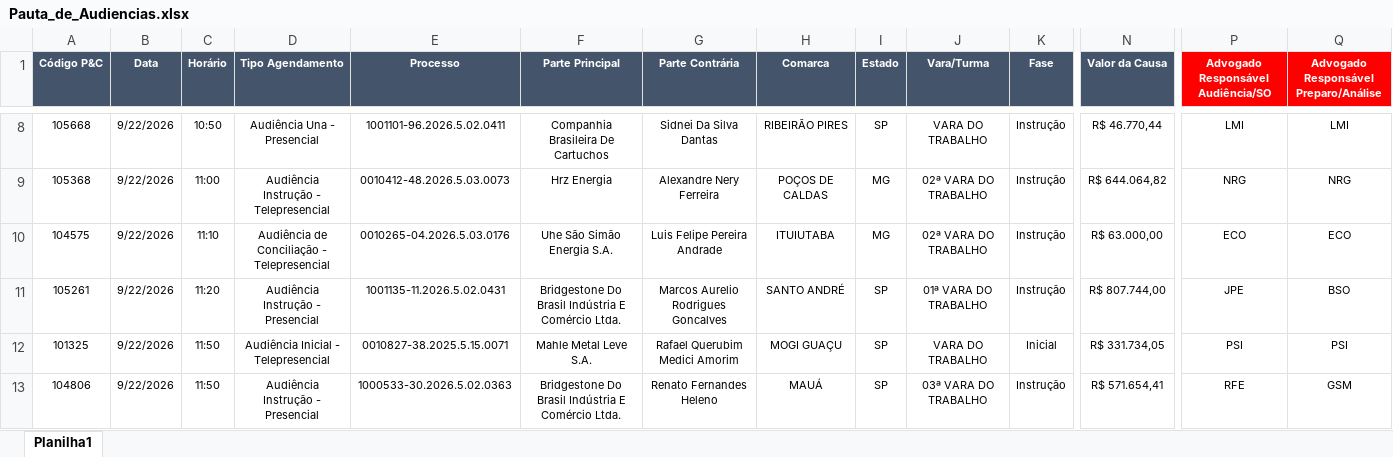
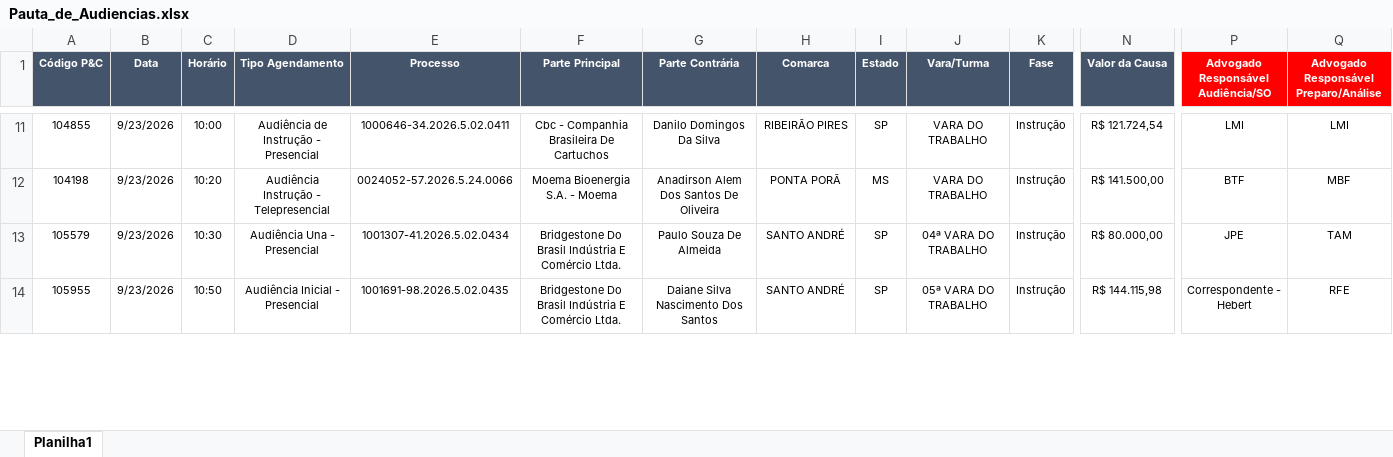
Before and after one commit to peixotoecury/dashboard-juridico, an Excel workbook: Pauta_de_Audiencias.xlsx, sheet Planilha1, drawn as a sheet; only a part is shown, gaps mark what is left out; values as stored, in another font and other column widths than the file's, no borders; removed rows and columns are numbered as before the commit, all else as after; rows hold the shown columns only; the diff covers the shown part only; the diff names each change by its address in the sheet, - before the commit and + after, or states it on an @@ line.

Commit message:
Audiências: sync 2026-09-23 — Pauta de Audiências.xlsx

```diff
--- a/Pauta_de_Audiencias.xlsx (sheet Planilha1)
+++ b/Pauta_de_Audiencias.xlsx (sheet Planilha1)
-A11 (Código P&C): 105668
+A11 (Código P&C): 104855
-B11 (Data): 9/22/2026
+B11 (Data): 9/23/2026
-C11 (Horário): 10:50
+C11 (Horário): 10:00
-D11 (Tipo Agendamento): Audiência Una - Presencial
+D11 (Tipo Agendamento): Audiência de Instrução - Presencial
-E11 (Processo): 1001101-96.2026.5.02.0411
+E11 (Processo): 1000646-34.2026.5.02.0411
-F11 (Parte Principal): Companhia Brasileira De Cartuchos
+F11 (Parte Principal): Cbc - Companhia Brasileira De Cartuchos
-G11 (Parte Contrária): Sidnei Da Silva Dantas
+G11 (Parte Contrária): Danilo Domingos Da Silva
-N11 (Valor da Causa): R$ 46.770,44
+N11 (Valor da Causa): R$ 121.724,54
-row 9: 105368 | 9/22/2026 | 11:00 | Audiência Instrução - Telepresencial | 0010412-48.2026.5.03.0073 | Hrz Energia | Alexandre Nery Ferreira | POÇOS DE CALDAS | MG | 02ª VARA DO TRABALHO | Instrução | R$ 644.064,82 | NRG | NRG
-row 10: 104575 | 9/22/2026 | 11:10 | Audiência de Conciliação - Telepresencial | 0010265-04.2026.5.03.0176 | Uhe São Simão Energia S.A. | Luis Felipe Pereira Andrade | ITUIUTABA | MG | 02ª VARA DO TRABALHO | Instrução | R$ 63.000,00 | ECO | ECO
+row 12: 104198 | 9/23/2026 | 10:20 | Audiência Instrução - Telepresencial | 0024052-57.2026.5.24.0066 | Moema Bioenergia S.A. - Moema | Anadirson Alem Dos Santos De Oliveira | PONTA PORÃ | MS | VARA DO TRABALHO | Instrução | R$ 141.500,00 | BTF | MBF
-A13 (Código P&C): 105261
+A13 (Código P&C): 105579
-B13 (Data): 9/22/2026
+B13 (Data): 9/23/2026
-C13 (Horário): 11:20
+C13 (Horário): 10:30
-D13 (Tipo Agendamento): Audiência Instrução - Presencial
+D13 (Tipo Agendamento): Audiência Una - Presencial
-E13 (Processo): 1001135-11.2026.5.02.0431
+E13 (Processo): 1001307-41.2026.5.02.0434
-G13 (Parte Contrária): Marcos Aurelio Rodrigues Goncalves
+G13 (Parte Contrária): Paulo Souza De Almeida
-J13 (Vara/Turma): 01ª VARA DO TRABALHO
+J13 (Vara/Turma): 04ª VARA DO TRABALHO
-N13 (Valor da Causa): R$ 807.744,00
+N13 (Valor da Causa): R$ 80.000,00
-Q13: BSO
+Q13: TAM
-row 12: 101325 | 9/22/2026 | 11:50 | Audiência Inicial - Telepresencial | 0010827-38.2025.5.15.0071 | Mahle Metal Leve S.A. | Rafael Querubim Medici Amorim | MOGI GUAÇU | SP | VARA DO TRABALHO | Inicial | R$ 331.734,05 | PSI | PSI
-A14 (Código P&C): 104806
+A14 (Código P&C): 105955
-B14 (Data): 9/22/2026
+B14 (Data): 9/23/2026
-C14 (Horário): 11:50
+C14 (Horário): 10:50
-D14 (Tipo Agendamento): Audiência Instrução - Presencial
+D14 (Tipo Agendamento): Audiência Inicial - Presencial
-E14 (Processo): 1000533-30.2026.5.02.0363
+E14 (Processo): 1001691-98.2026.5.02.0435
-G14 (Parte Contrária): Renato Fernandes Heleno
+G14 (Parte Contrária): Daiane Silva Nascimento Dos Santos
-H14 (Comarca): MAUÁ
+H14 (Comarca): SANTO ANDRÉ
-J14 (Vara/Turma): 03ª VARA DO TRABALHO
+J14 (Vara/Turma): 05ª VARA DO TRABALHO
-N14 (Valor da Causa): R$ 571.654,41
+N14 (Valor da Causa): R$ 144.115,98
-P14: RFE
+P14: Correspondente - Hebert
-Q14: GSM
+Q14: RFE
```
Also changed, not shown: 17 added rows, 15 removed rows and 40 edited cells elsewhere in this sheet.
